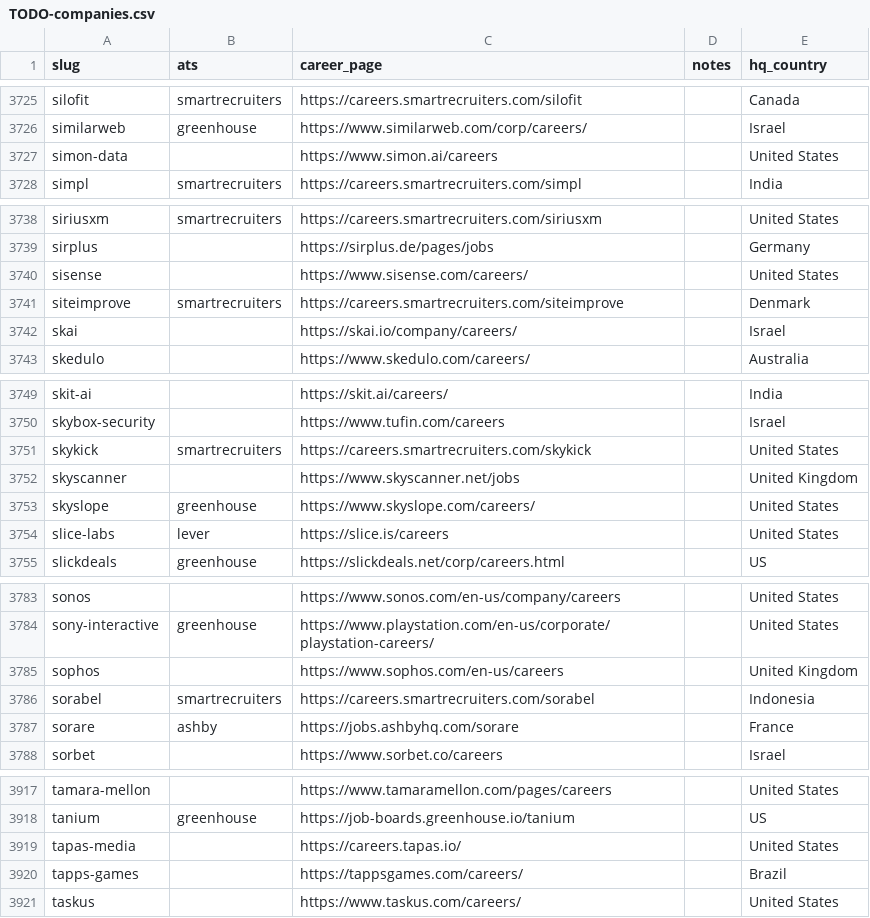
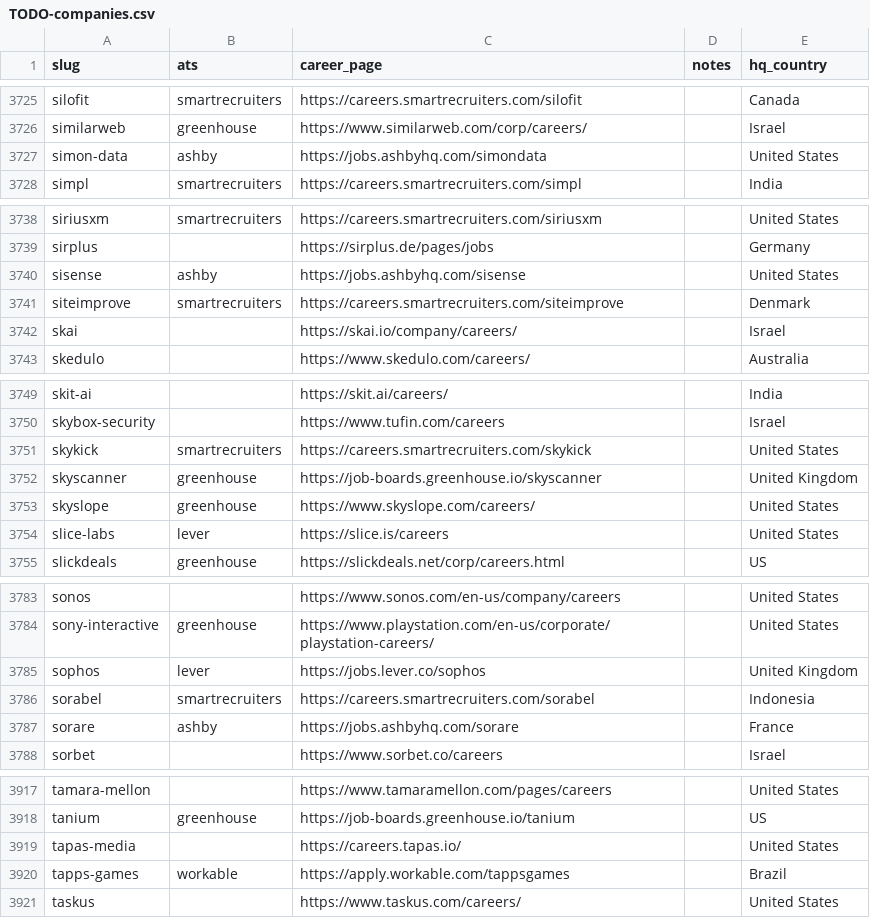
Before and after one commit to clarmso/job-board-crawler, a CSV file: TODO-companies.csv, drawn as a sheet; only a part is shown, gaps mark what is left out; the diff covers the shown part only.

```diff
--- a/TODO-companies.csv
+++ b/TODO-companies.csv
@@ -3726,3 +3726,3 @@ silofit,smartrecruiters,https://careers.smartrecruiters.com/silofit,,Canada
 similarweb,greenhouse,https://www.similarweb.com/corp/careers/,,Israel
-simon-data,,https://www.simon.ai/careers,,United States
+simon-data,ashby,https://jobs.ashbyhq.com/simondata,,United States
 simpl,smartrecruiters,https://careers.smartrecruiters.com/simpl,,India
@@ -3739,3 +3739,3 @@ siriusxm,smartrecruiters,https://careers.smartrecruiters.com/siriusxm,,United St
 sirplus,,https://sirplus.de/pages/jobs,,Germany
-sisense,,https://www.sisense.com/careers/,,United States
+sisense,ashby,https://jobs.ashbyhq.com/sisense,,United States
 siteimprove,smartrecruiters,https://careers.smartrecruiters.com/siteimprove,,Denmark
@@ -3751,3 +3751,3 @@ skybox-security,,https://www.tufin.com/careers,,Israel
 skykick,smartrecruiters,https://careers.smartrecruiters.com/skykick,,United States
-skyscanner,,https://www.skyscanner.net/jobs,,United Kingdom
+skyscanner,greenhouse,https://job-boards.greenhouse.io/skyscanner,,United Kingdom
 skyslope,greenhouse,https://www.skyslope.com/careers/,,United States
@@ -3784,3 +3784,3 @@ sonos,,https://www.sonos.com/en-us/company/careers,,United States
 sony-interactive,greenhouse,https://www.playstation.com/en-us/corporate/playstation-careers/,,United States
-sophos,,https://www.sophos.com/en-us/careers,,United Kingdom
+sophos,lever,https://jobs.lever.co/sophos,,United Kingdom
 sorabel,smartrecruiters,https://careers.smartrecruiters.com/sorabel,,Indonesia
@@ -3919,3 +3919,3 @@ tanium,greenhouse,https://job-boards.greenhouse.io/tanium,,US
 tapas-media,,https://careers.tapas.io/,,United States
-tapps-games,,https://tappsgames.com/careers/,,Brazil
+tapps-games,workable,https://apply.workable.com/tappsgames,,Brazil
 taskus,,https://www.taskus.com/careers/,,United States
```
Also changed, not shown: 27 edited cells elsewhere in this file.
